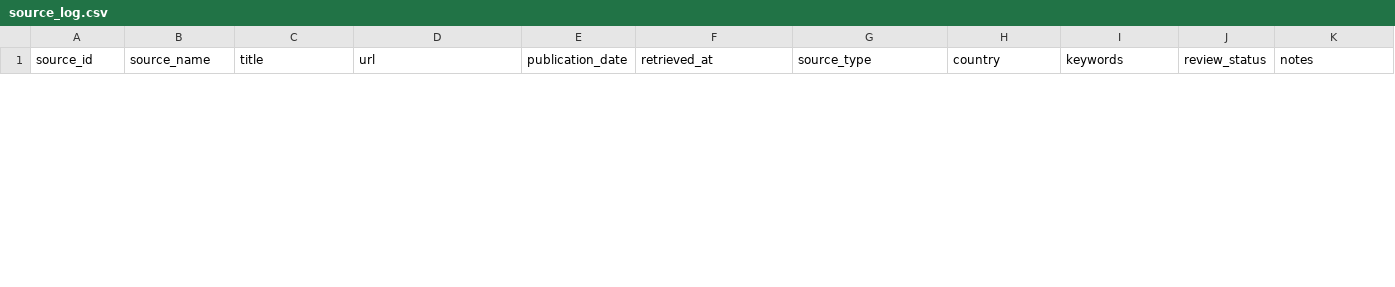
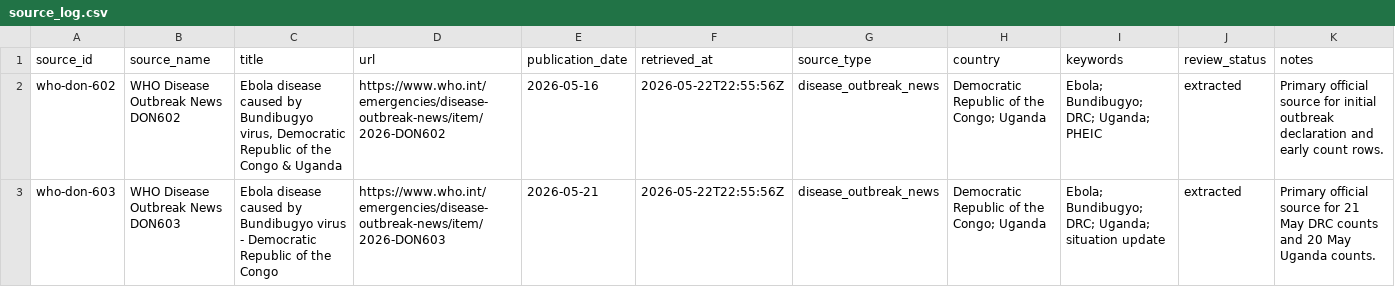
Before and after one commit to wzbillings/bundibugyo-tracker, a CSV file: data/source_log.csv, drawn as a sheet; only a part is shown; the diff covers the shown part only; the diff names each change by its address in the sheet, - before the commit and + after, or states it on an @@ line.

Commit message:
data: seed dashboard with official outbreak sources

```diff
--- a/data/source_log.csv
+++ b/data/source_log.csv
+row 2: who-don-602 | WHO Disease Outbreak News DON602 | Ebola disease caused by Bundibugyo virus, Democratic Republic of the Congo & Uganda | https://www.who.int/emergencies/disease-outbreak-news/item/2026-DON602 | 2026-05-16 | 2026-05-22T22:55:56Z | disease_outbreak_news | Democratic Republic of the Congo; Uganda | Ebola; Bundibugyo; DRC; Uganda; PHEIC | extracted | Primary official source for initial outbreak declaration and early count rows.
+row 3: who-don-603 | WHO Disease Outbreak News DON603 | Ebola disease caused by Bundibugyo virus - Democratic Republic of the Congo | https://www.who.int/emergencies/disease-outbreak-news/item/2026-DON603 | 2026-05-21 | 2026-05-22T22:55:56Z | disease_outbreak_news | Democratic Republic of the Congo; Uganda | Ebola; Bundibugyo; DRC; Uganda; situation update | extracted | Primary official source for 21 May DRC counts and 20 May Uganda counts.
```
Also changed, not shown: 2 added rows and 3 removed rows elsewhere in this file, data/news_highlights.csv, data/outbreak_counts.csv.
